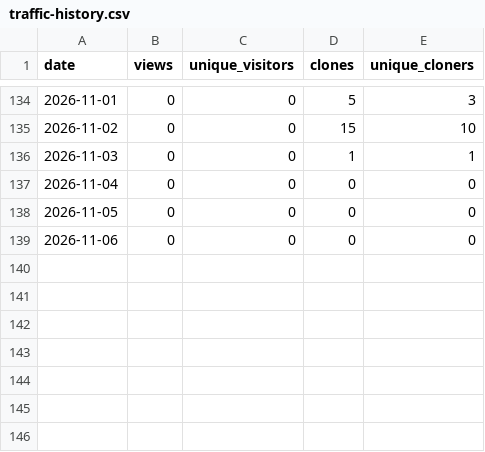
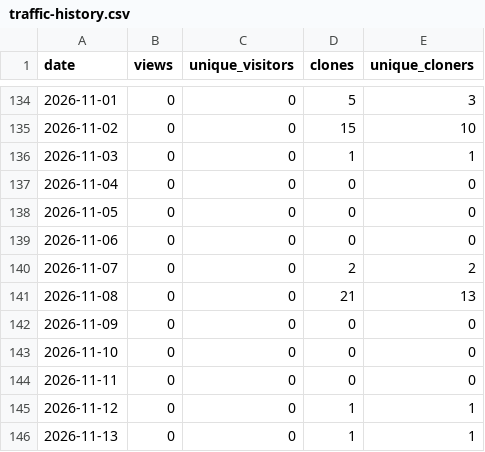
Before and after one commit to banlang/ai-assisted-credit-underwriting-governance, a CSV file: stats/traffic-history.csv, drawn as a sheet; only a part is shown, gaps mark what is left out; the diff names each change by its address in the sheet, - before the commit and + after, or states it on an @@ line.

```diff
--- a/stats/traffic-history.csv
+++ b/stats/traffic-history.csv
+row 140: 2026-11-07 | 0 | 0 | 2 | 2
+row 141: 2026-11-08 | 0 | 0 | 21 | 13
+row 142: 2026-11-09 | 0 | 0 | 0 | 0
+row 143: 2026-11-10 | 0 | 0 | 0 | 0
+row 144: 2026-11-11 | 0 | 0 | 0 | 0
+row 145: 2026-11-12 | 0 | 0 | 1 | 1
+row 146: 2026-11-13 | 0 | 0 | 1 | 1
```
Also changed, not shown: 1 other file.
